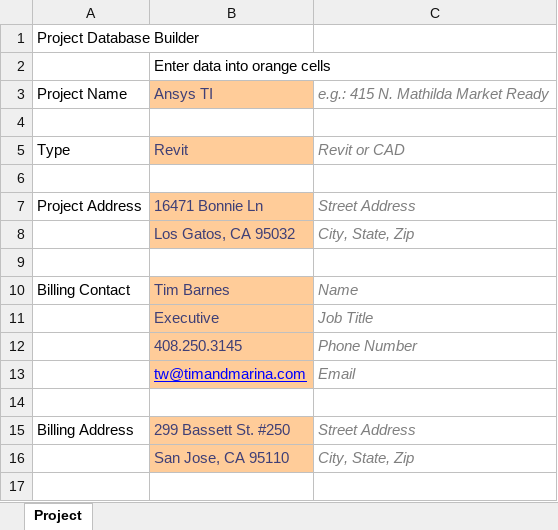
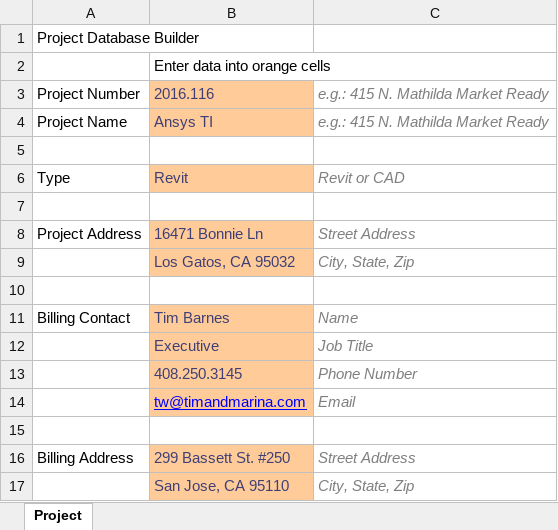
Before and after one commit to timbarnes/PS, an Excel workbook: Project Template.xlsx, sheet Project, drawn as a sheet; values as stored, in another font and other column widths than the file's, no borders; the diff names each change by its address in the sheet, - before the commit and + after, or states it on an @@ line.

Commit message:
Read from spreadsheet

```diff
--- a/Project Template.xlsx (sheet Project)
+++ b/Project Template.xlsx (sheet Project)
+row 3: Project Number | 2016.116 | e.g.: 415 N. Mathilda Market Ready
```
Also changed, not shown: 9 other files.
